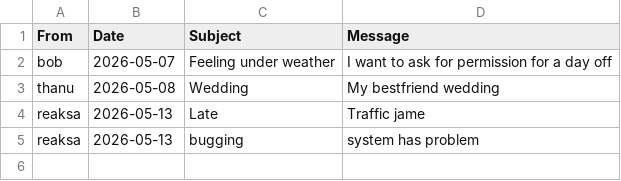
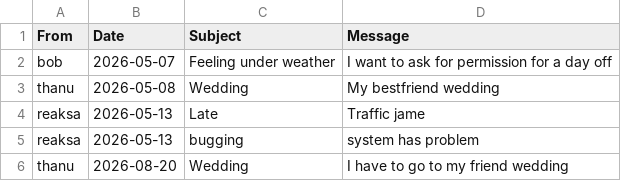
Before and after one commit to Thanu-san/Project-Employee-Management-System, a CSV file: data/Reports.csv, drawn as a sheet; the diff names each change by its address in the sheet, - before the commit and + after, or states it on an @@ line.

```diff
--- a/data/Reports.csv
+++ b/data/Reports.csv
+row 6: thanu | 2026-08-20 | Wedding | I have to go to my friend wedding
```
Also changed, not shown: 2 other files.
